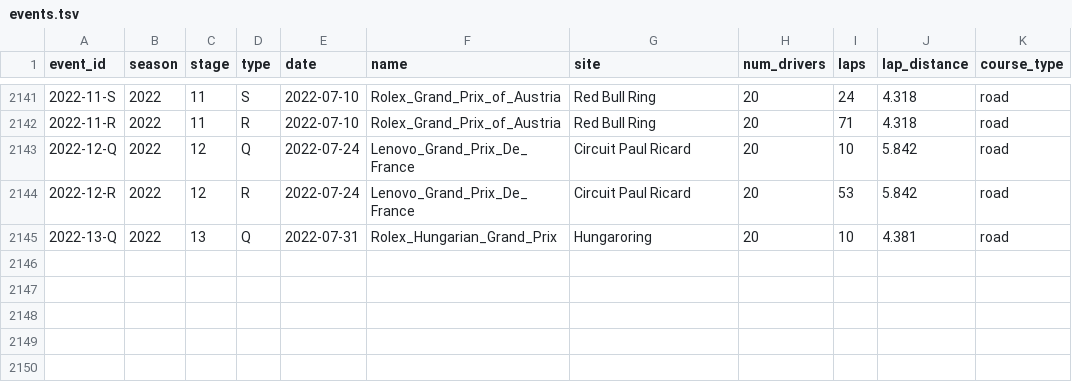
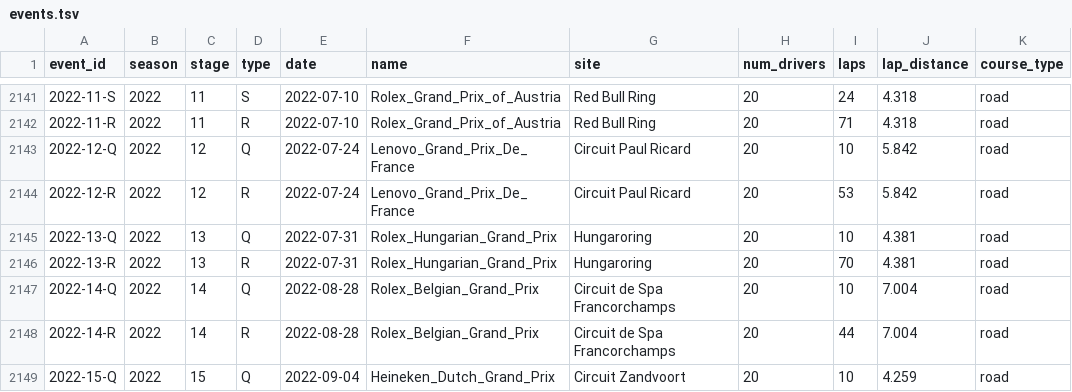
Before and after one commit to tfgjustin/formula-1, a TSV file: data/events.tsv, drawn as a sheet; only a part is shown, gaps mark what is left out; the diff names each change by its address in the sheet, - before the commit and + after, or states it on an @@ line.

Commit message:
Updated events and results up through round 14.

```diff
--- a/data/events.tsv
+++ b/data/events.tsv
+row 2146: 2022-13-R | 2022 | 13 | R | 2022-07-31 | Rolex_Hungarian_Grand_Prix | Hungaroring | 20 | 70 | 4.381 | road
+row 2147: 2022-14-Q | 2022 | 14 | Q | 2022-08-28 | Rolex_Belgian_Grand_Prix | Circuit de Spa Francorchamps | 20 | 10 | 7.004 | road
+row 2148: 2022-14-R | 2022 | 14 | R | 2022-08-28 | Rolex_Belgian_Grand_Prix | Circuit de Spa Francorchamps | 20 | 44 | 7.004 | road
+row 2149: 2022-15-Q | 2022 | 15 | Q | 2022-09-04 | Heineken_Dutch_Grand_Prix | Circuit Zandvoort | 20 | 10 | 4.259 | road
```
Also changed, not shown: data/future-events.tsv, 1 other file.
